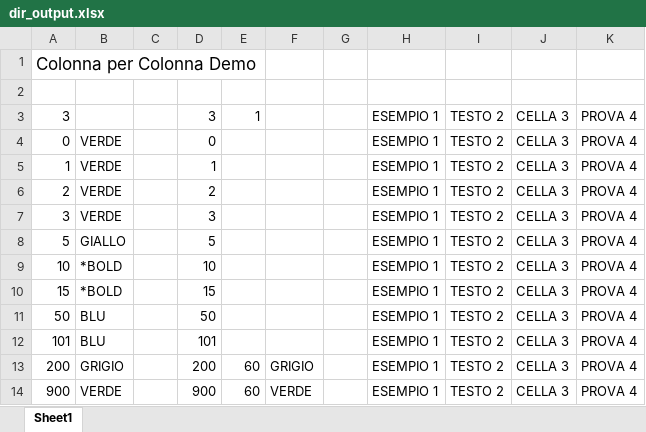
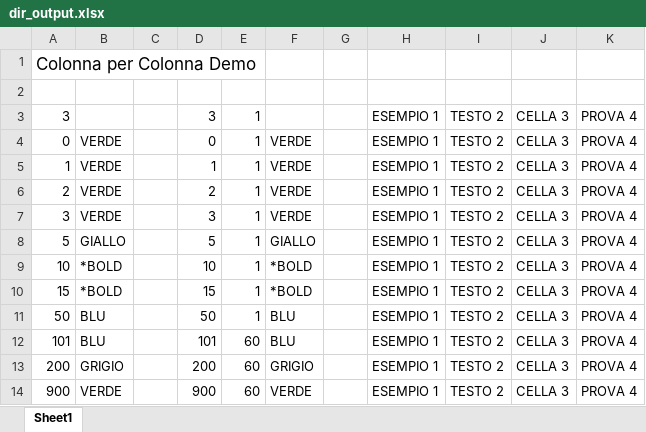
Before and after one commit to MauroWB/JXLS-Main-Rep, an Excel workbook: target/classes/excel/dir_output.xlsx, sheet Sheet1, drawn as a sheet; values as stored, in another font and other column widths than the file's, no borders; the diff names each change by its address in the sheet, - before the commit and + after, or states it on an @@ line.

```diff
--- a/target/classes/excel/dir_output.xlsx (sheet Sheet1)
+++ b/target/classes/excel/dir_output.xlsx (sheet Sheet1)
-E4:E11: (empty)
+E4:E11: 1
-F4:F7: (empty)
+F4:F7: VERDE
-F8: (empty)
+F8: GIALLO
-F9:F10: (empty)
+F9:F10: *BOLD
-F11:F12: (empty)
+F11:F12: BLU
-E12: (empty)
+E12: 60
```
Also changed, not shown: src/main/resources/excel/dir_output.xlsx, src/main/resources/excel/dir_template.xlsx, 3 other files.
